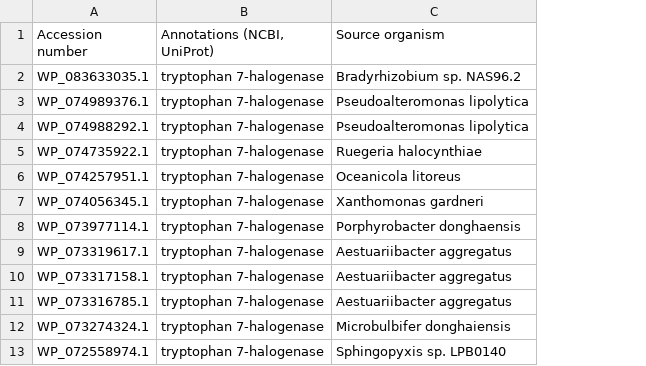
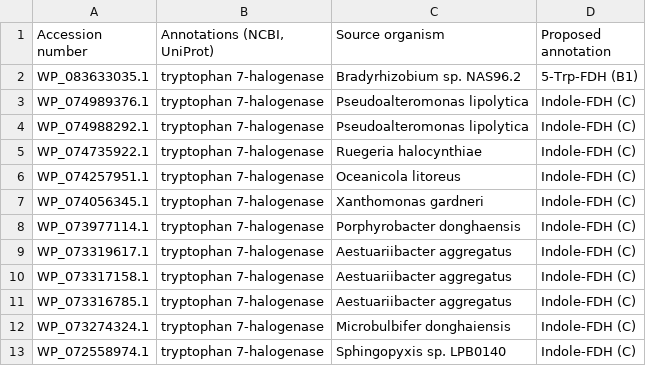
Before and after one commit to jehyunjeon/Halogenase, a CSV file: halogenases_on_embedding_space/2_keyword-search.csv, drawn as a sheet; only a part is shown; the diff names each change by its address in the sheet, - before the commit and + after, or states it on an @@ line.

```diff
--- a/halogenases_on_embedding_space/2_keyword-search.csv
+++ b/halogenases_on_embedding_space/2_keyword-search.csv
+column D (Proposed annotation), rows 2-13: 5-Trp-FDH (B1) | Indole-FDH (C) | Indole-FDH (C) | Indole-FDH (C) | Indole-FDH (C) | Indole-FDH (C) | Indole-FDH (C) | Indole-FDH (C) | Indole-FDH (C) | Indole-FDH (C) | Indole-FDH (C) | Indole-FDH (C)
```
Also changed, not shown: halogenases_on_embedding_space/3_inside_BGC.csv, halogenases_on_embedding_space/4_outside_BGC.csv, 1 other file.
